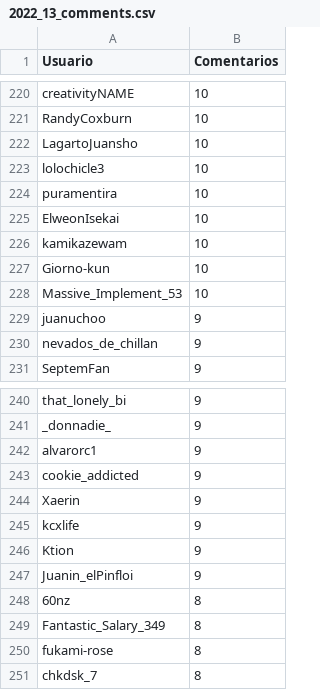
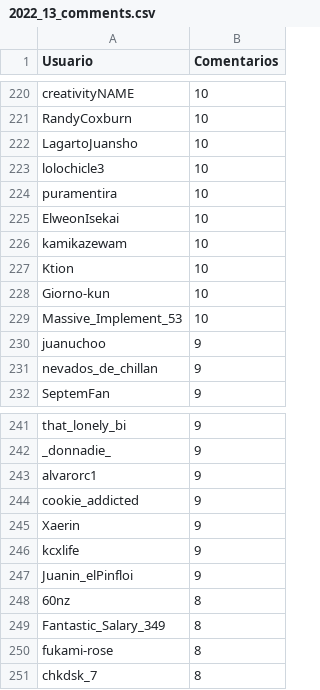
Before and after one commit to djxzinik/rChileRandom-Bot, a CSV file: weekly/2022_13_comments.csv, drawn as a sheet; only a part is shown, gaps mark what is left out; removed rows and columns are numbered as before the commit, all else as after; the diff names each change by its address in the sheet, - before the commit and + after, or states it on an @@ line.

```diff
--- a/weekly/2022_13_comments.csv
+++ b/weekly/2022_13_comments.csv
+row 227: Ktion | 10
-row 246: Ktion | 9
```
Also changed, not shown: Users_comments.csv, weekly/current_comments.csv, 2 other files.
